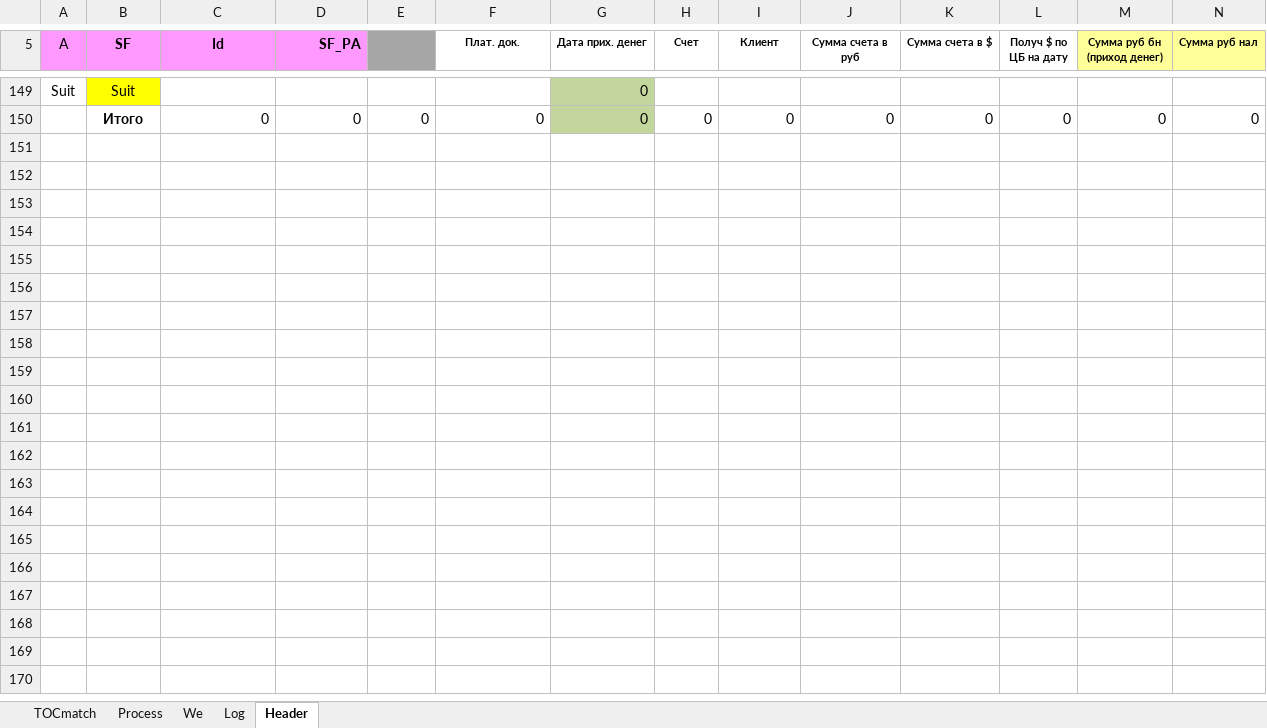
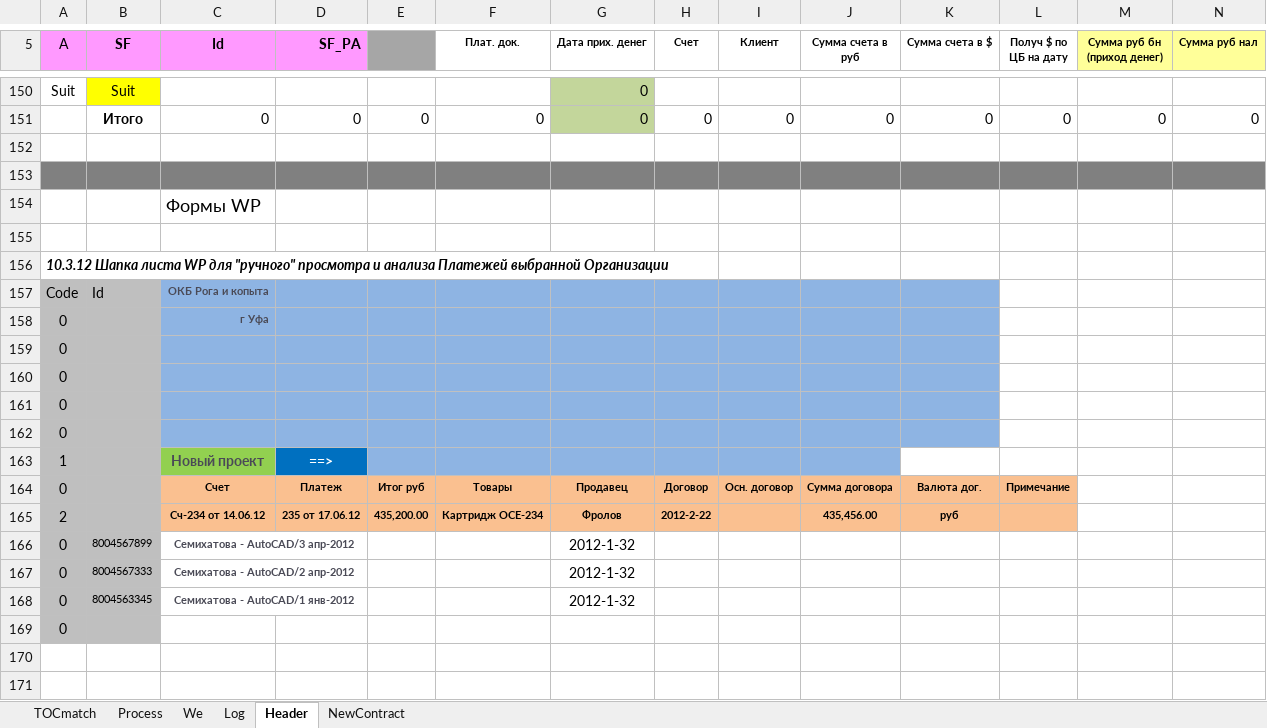
Before and after one commit to PavelKhrapkin/match, an Excel workbook: match2.0/match.xlsm, sheet Header, drawn as a sheet; only a part is shown, gaps mark what is left out; the shorter side is filled out with more unchanged rows; values as stored, in another font and other column widths than the file's, no borders; charts and pictures and conditional formats not drawn; addresses are those after the commit; rows hold the shown columns only; the diff covers the shown part only; the diff names each change by its address in the sheet, - before the commit and + after, or states it on an @@ line.

```diff
--- a/match2.0/match.xlsm (sheet Header)
+++ b/match2.0/match.xlsm (sheet Header)
+sheet tab: NewContract
-A153:N153 fill: none
+A153:N153 fill: #808080
+row 154:  |  | Формы WP
-A156 (A): (empty)
+A156 (A): 10.3.12 Шапка листа WP для "ручного" просмотра и анализа Платежей выбранной Организации
-row 157: (empty)
+row 157: Code | Id | ОКБ Рога и копыта
-A157:B169 fill: none
+A157:B169 fill: #BFBFBF
-C157:K162 fill: none
+C157:K162 fill: #8EB4E3
-row 158: (empty)
+row 158: 0 |  | г Уфа
-A159:A162 (A): (empty)
+A159:A162 (A): 0
-row 163: (empty)
+row 163: 1 |  | Новый проект | ==>
-C163 fill: none
+C163 fill: #92D050
-D163 fill: none
+D163 fill: #0070C0
-E163:J163 fill: none
+E163:J163 fill: #8EB4E3
-row 164: (empty)
+row 164: 0 |  | Счет | Платеж | Итог руб | Товары | Продавец | Договор | Осн. договор | Сумма договора | Валюта дог. | Примечание
-C164:L165 fill: none
+C164:L165 fill: #FAC090
-row 165: (empty)
+row 165: 2 |  | Сч-234 от 14.06.12 | 235 от 17.06.12 | 435,200.00 | Картридж OCE-234 | Фролов | 2012-2-22 |  | 435,456.00 | руб
-row 166: (empty)
+row 166: 0 | 8004567899 | Семихатова - AutoCAD/3 апр-2012 |  |  |  | 2012-1-32
+C166:D166 merged
-row 167: (empty)
+row 167: 0 | 8004567333 | Семихатова - AutoCAD/2 апр-2012 |  |  |  | 2012-1-32
+C167:D167 merged
-row 168: (empty)
+row 168: 0 | 8004563345 | Семихатова - AutoCAD/1 янв-2012 |  |  |  | 2012-1-32
+C168:D168 merged
-A169 (A): (empty)
+A169 (A): 0
```
Also changed, not shown: 2 added rows, 1 removed row, 17 edited cells and cell formats elsewhere in this sheet, sheet Log, sheet Process, sheet TOCmatch, formulas that keep their value, hidden cells, charts or pictures.
